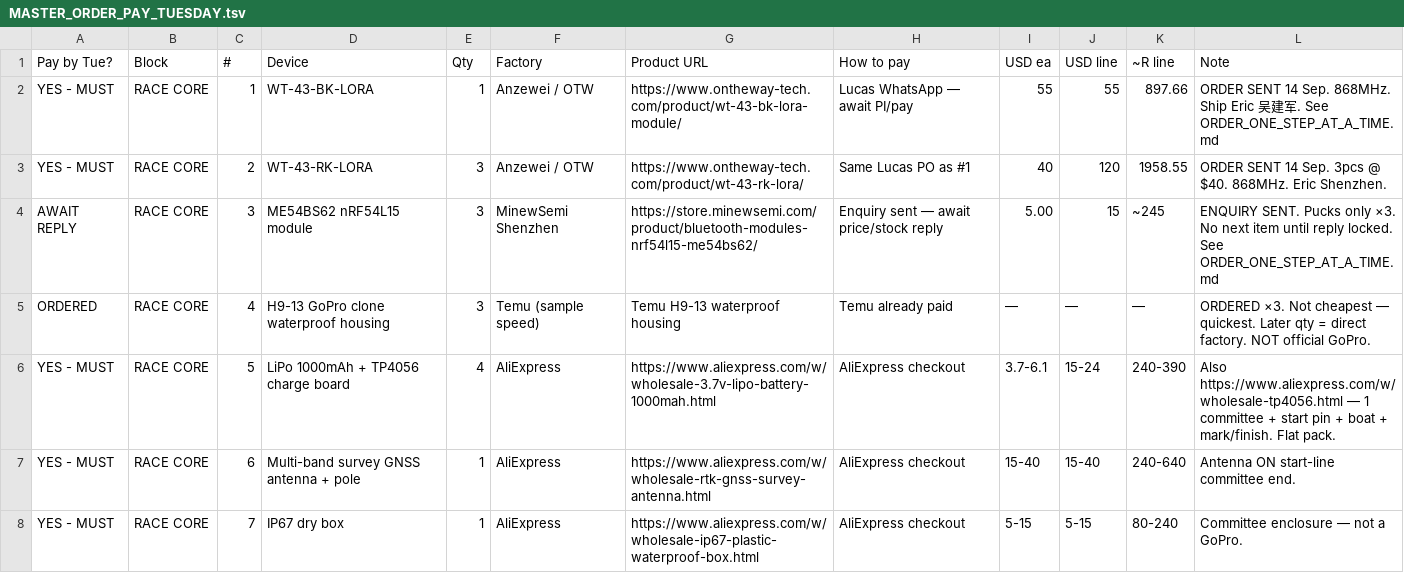
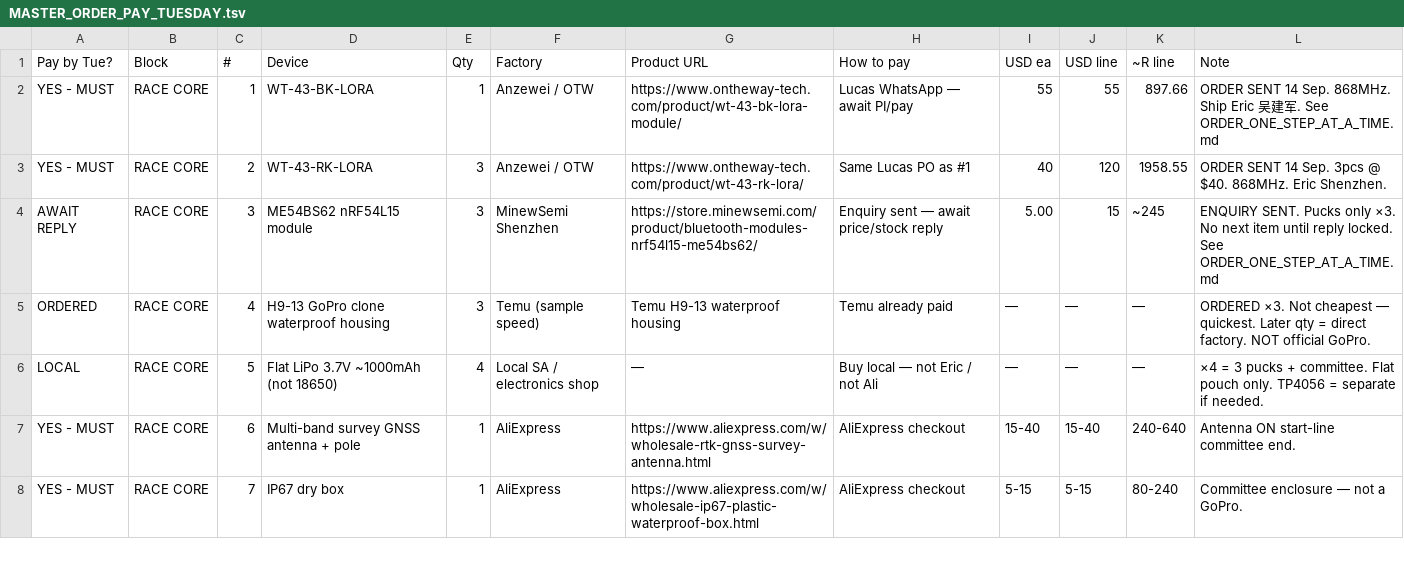
Before and after one commit to kevinweaving-ship-it/Cursor-Websites, a TSV file: boat-puck/MASTER_ORDER_PAY_TUESDAY.tsv, drawn as a sheet; only a part is shown.

```diff
--- a/boat-puck/MASTER_ORDER_PAY_TUESDAY.tsv
+++ b/boat-puck/MASTER_ORDER_PAY_TUESDAY.tsv
@@ -5,3 +5,3 @@ AWAIT REPLY	RACE CORE	3	ME54BS62 nRF54L15 module	3	MinewSemi Shenzhen	https://st
 ORDERED	RACE CORE	4	H9-13 GoPro clone waterproof housing	3	Temu (sample speed)	Temu H9-13 waterproof housing	Temu already paid	—	—	—	ORDERED ×3. Not cheapest — quickest. Later qty = direct factory. NOT official GoPro.
-YES - MUST	RACE CORE	5	LiPo 1000mAh + TP4056 charge board	4	AliExpress	https://www.aliexpress.com/w/wholesale-3.7v-lipo-battery-1000mah.html	AliExpress checkout	3.7-6.1	15-24	240-390	Also https://www.aliexpress.com/w/wholesale-tp4056.html — 1 committee + start pin + boat + mark/finish. Flat pack.
+LOCAL	RACE CORE	5	Flat LiPo 3.7V ~1000mAh (not 18650)	4	Local SA / electronics shop	—	Buy local — not Eric / not Ali	—	—	—	×4 = 3 pucks + committee. Flat pouch only. TP4056 = separate if needed.
 YES - MUST	RACE CORE	6	Multi-band survey GNSS antenna + pole	1	AliExpress	https://www.aliexpress.com/w/wholesale-rtk-gnss-survey-antenna.html	AliExpress checkout	15-40	15-40	240-640	Antenna ON start-line committee end.
```
Also changed, not shown: boat-puck/MASTER_ORDER_PAY_TUESDAY.csv, 2 other files.
